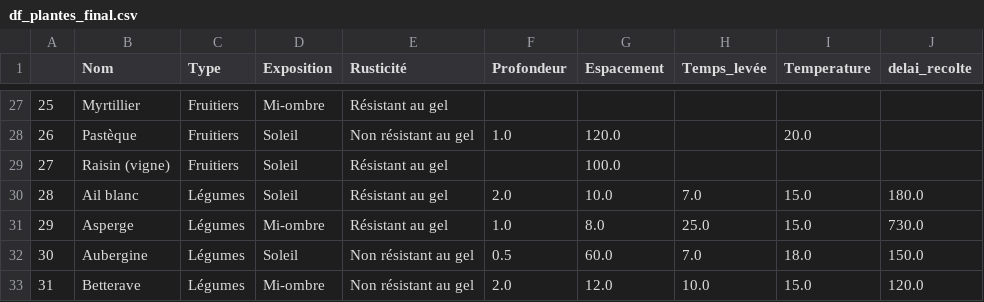
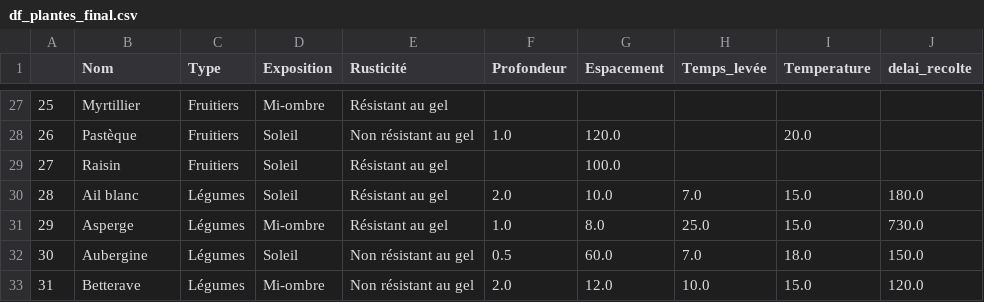
Before and after one commit to Jean-Patrick-Alcolea/Projet-3, a CSV file: data/df_plantes_final.csv, drawn as a sheet; only a part is shown, gaps mark what is left out; the diff covers the shown part only; the diff names each change by its address in the sheet, - before the commit and + after, or states it on an @@ line.

Commit message:
df_plantes final et page recherche

```diff
--- a/data/df_plantes_final.csv
+++ b/data/df_plantes_final.csv
-B29 (Nom): Raisin (vigne)
+B29 (Nom): Raisin
```
Also changed, not shown: 8 edited cells elsewhere in this file, 2 other files.
